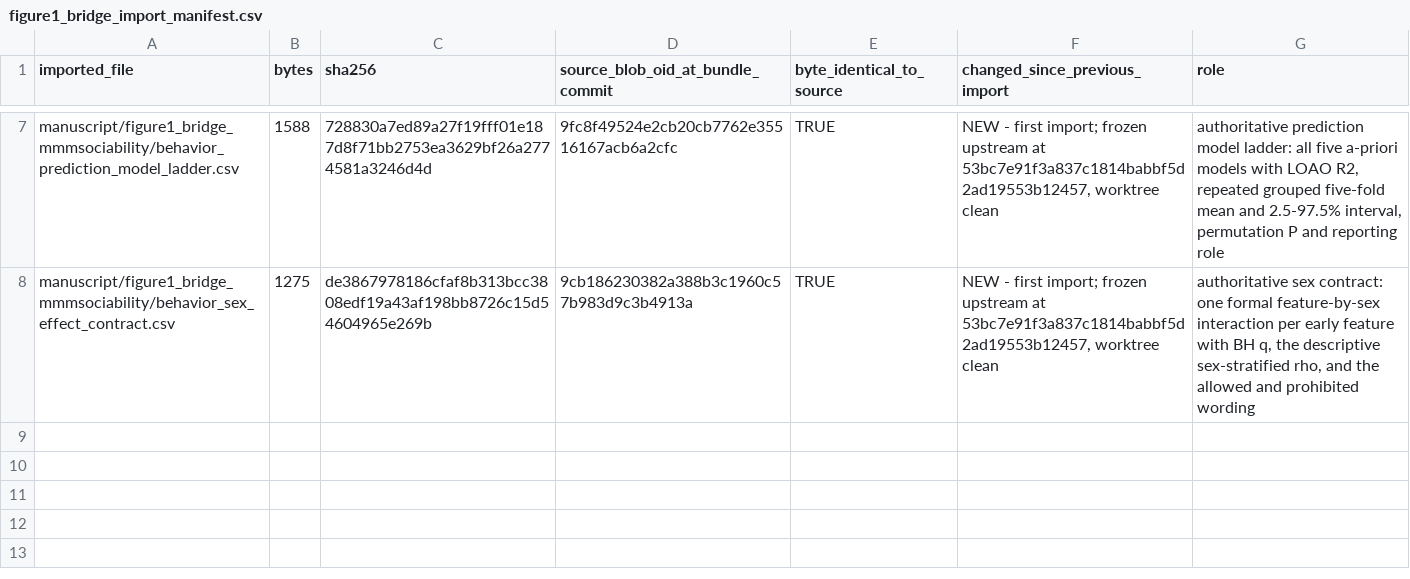
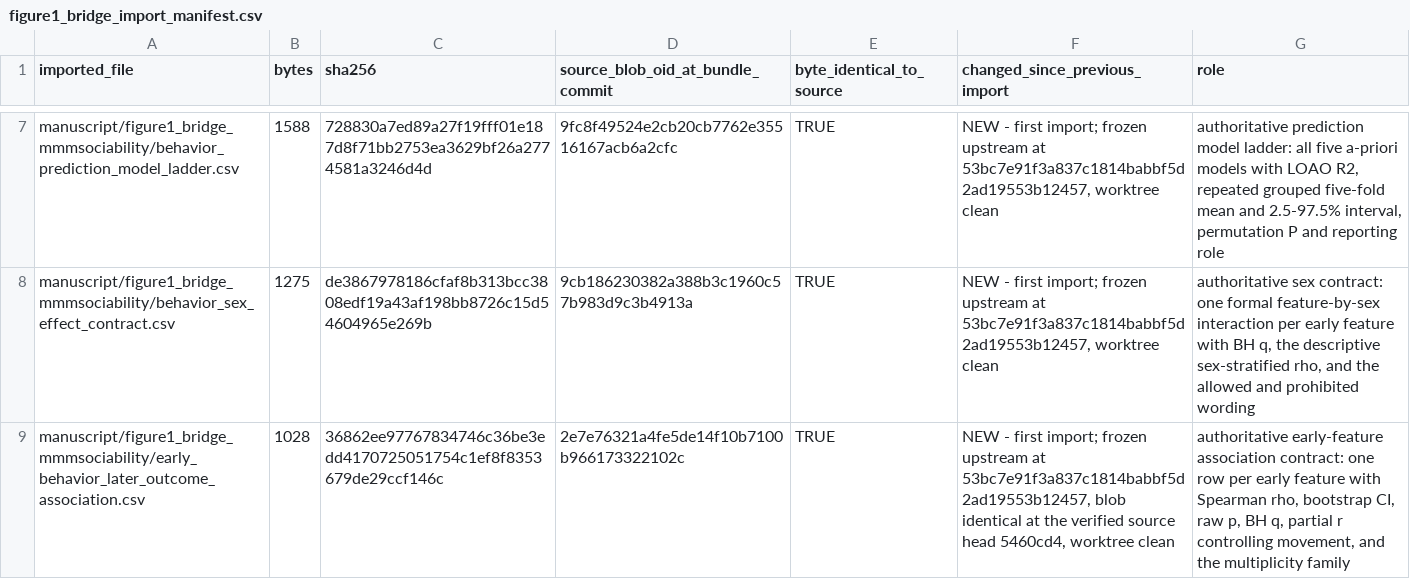
Before and after one commit to topohl/pRoteomics, a CSV file: manuscript/figure1_bridge_import_manifest.csv, drawn as a sheet; only a part is shown, gaps mark what is left out.

Commit message:
Split the behavioural Extended Data into coverage and secondary features
One figure was carrying two arguments: how the early window was measured and how
well it predicts, versus whether the association differs by sex. Extended Data 5
is now the first, Extended Data 9 the second. Panels 9b and 9c keep the meaning
they already had, so only the ladder reference moved.

Extended Data 5 states the coverage contract from the frozen bundle - 111
animals, 50 contributing every expected 10-min slot, 61 missing leading slots
only, mean 98.6% and minimum 94.4% - beside the complete a-priori model registry.
Coverage is drawn as the split it can support and not as a distribution: the
bundle exports the aggregate, not a per-animal coverage vector.

Extended Data 9 gains the two secondary features, which the figure did not show
at all before. They are drawn as effect sizes rather than scatters, and the
reason is worth stating because it constrains what the panel may ever become:
figure1c_movement_combz_source.csv carries per-animal values for Movement_mean
only. No bridge table is per-animal for movement RMSSD or entropy ACF1, so a
scatter could not be drawn without inventing the points. What upstream does
export for all three features is the association contract - rho, its bootstrap
interval and the BH q - which is exactly the quantity the manuscript claims, so
that is what the panel shows. A test asserts that no per-animal source exists,
so if one ever appears the choice is revisited deliberately rather than the panel
silently changing.

early_behavior_later_outcome_association.csv is imported byte-identically from
the same upstream freeze the rest of the bridge rests on: 53bc7e9, blob identical
at the verified source head 5460cd4, sha256 recorded in the import manifest.
Rho -0.2255 and q 0.026 for RMSSD, -0.1747 and q 0.067 for entropy, matching the
manuscript, and entropy's interval includes zero as Results states.

Three manuscript references were normalised mechanically: the ladder citation
moves to Extended Data Fig. 5b, the coverage sentence gains Extended Data Fig. 5a,
and the secondary-feature sentence gains Extended Data Fig. 9a. No prose claim
changed.

```diff
--- a/manuscript/figure1_bridge_import_manifest.csv
+++ b/manuscript/figure1_bridge_import_manifest.csv
@@ -8 +8,2 @@
 "manuscript/figure1_bridge_mmmsociability/behavior_sex_effect_contract.csv",1275,"de3867978186cfaf8b313bcc3808edf19a43af198bb8726c15d54604965e269b","9cb186230382a388b3c1960c57b983d9c3b4913a",TRUE,"NEW - first import; frozen upstream at 53bc7e91f3a837c1814babbf5d2ad19553b12457, worktree clean","authoritative sex contract: one formal feature-by-sex interaction per early feature with BH q, the descriptive sex-stratified rho, and the allowed and prohibited wording"
+"manuscript/figure1_bridge_mmmsociability/early_behavior_later_outcome_association.csv",1028,"36862ee97767834746c36be3edd4170725051754c1ef8f8353679de29ccf146c","2e7e76321a4fe5de14f10b7100b966173322102c",TRUE,"NEW - first import; frozen upstream at 53bc7e91f3a837c1814babbf5d2ad19553b12457, blob identical at the verified source head 5460cd4, worktree clean","authoritative early-feature association contract: one row per early feature with Spearman rho, bootstrap CI, raw p, BH q, partial r controlling movement, and the multiplicity family"
```
Also changed, not shown: 8 other files.
